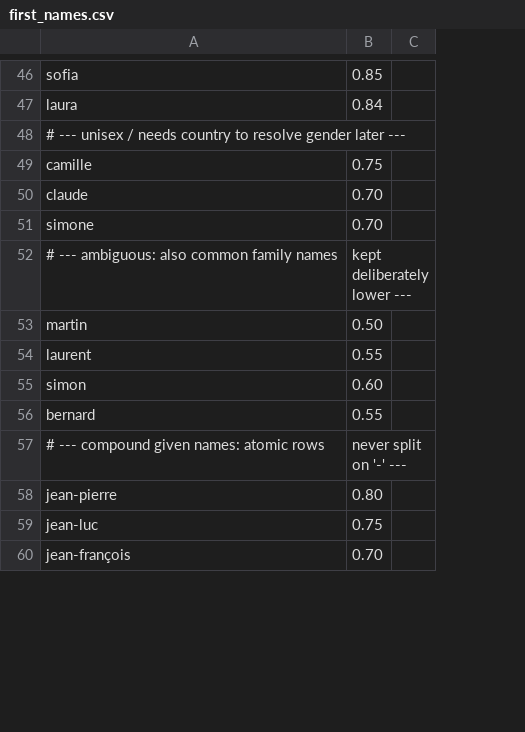
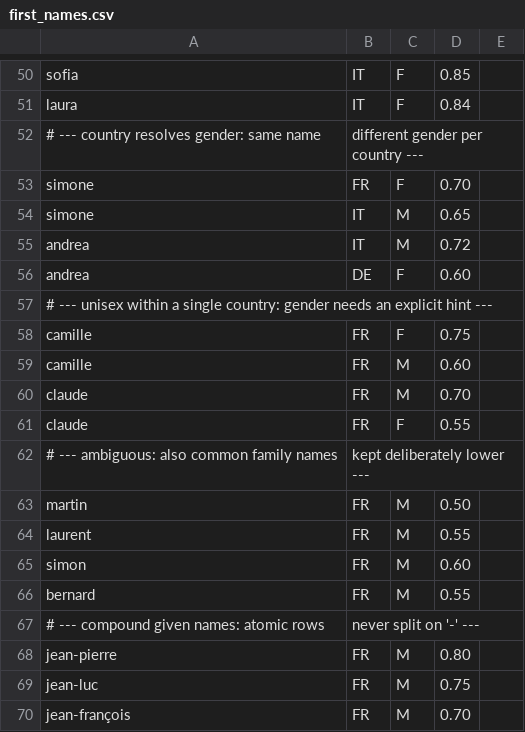
Before and after one commit to qrichert/bonjour, a CSV file: data/first_names.csv, drawn as a sheet; only a part is shown, gaps mark what is left out; removed rows and columns are numbered as before the commit, all else as after; the diff covers the shown part only; the diff names each change by its address in the sheet, - before the commit and + after, or states it on an @@ line.

Commit message:
feat: Resolve gender per country via optional hints
Gender isn't a property of a name alone — Simone is female in France,
male in Italy — so the table moved from name→weight to name→[(country,
gender, weight)], and `extract` gained optional `country`/`gender`
hints:

    extract(input, country: Option<&str>, gender: Option<&str>)

The hints are symmetric filters over a name's rows: a country pins the
gender (Simone + IT → male), a gender pins the country (Simone + M →
IT). A hint that matches no row is ignored, so it can never reject a
name we know. With no hint and rows that disagree, gender stays None
and country reports the highest-weight row — precision over recall, as
before.

Extraction now carries `gender` and `country`; the CLI reads
`--country=`/`--gender=`. Dataset stays synthetic placeholder. The
untested CLI shell is excluded from coverage via the pre-wired
`tarpaulin_include` cfg, keeping lib coverage at 97.5%.

```diff
--- a/data/first_names.csv
+++ b/data/first_names.csv
+column B, rows 50-52: IT | IT | different gender per country ---; row 58: FR; row 60: FR; rows 62-70: kept deliberately lower --- | FR | FR | FR | FR | never split on '-' --- | FR | FR | FR
+column C, rows 50-51: F | F; row 58: F; row 60: M; rows 63-70: M | M | M | M |  | M | M | M
-column C, empty
+column E, empty
-A52: # --- unisex / needs country to resolve gender later ---
+A52: # --- country resolves gender: same name
@@ row 51 moved to row 53: simone @@
+row 54: simone | IT | M | 0.65
+row 55: andrea | IT | M | 0.72
+row 56: andrea | DE | F | 0.60
+row 57: # --- unisex within a single country: gender needs an explicit hint ---
+row 59: camille | FR | M | 0.60
+row 61: claude | FR | F | 0.55
-D62: kept deliberately lower ---
+D62: (empty)
-D67: never split on '-' ---
+D67: (empty)
```
Also changed, not shown: 5 added rows, 1 removed row and 3 edited cells elsewhere in this file, 3 other files.
